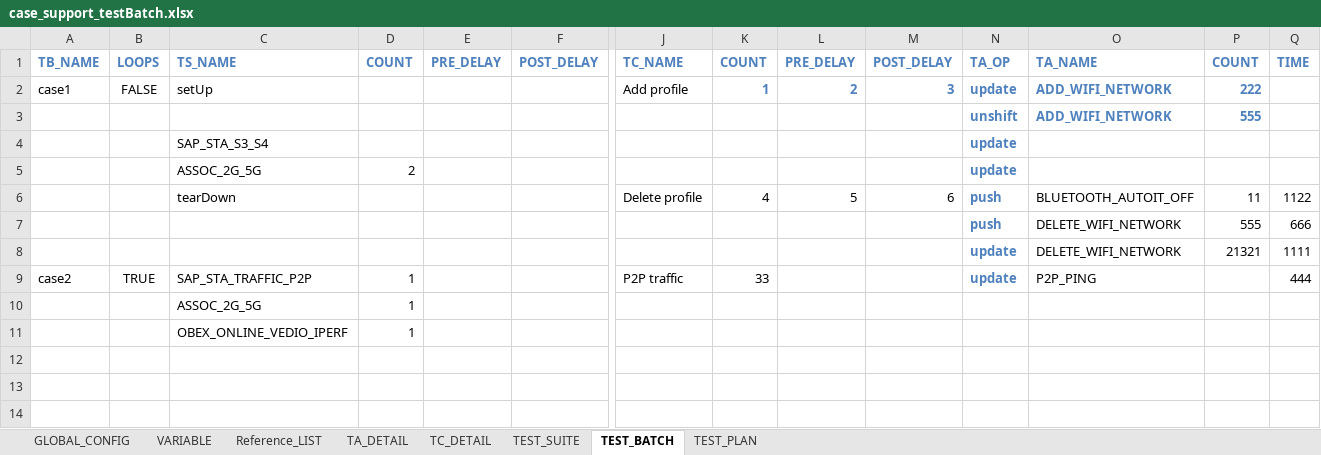
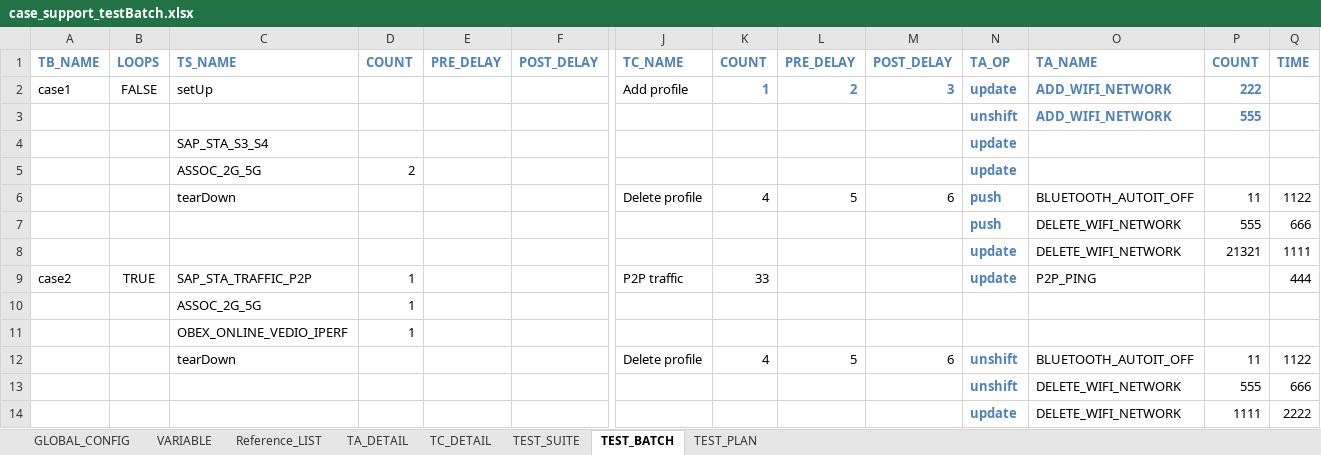
Before and after one commit to brucepei/sas, an Excel workbook: case_support_testBatch.xlsx, sheet TEST_BATCH, drawn as a sheet; only a part is shown, gaps mark what is left out; values as stored, in another font and other column widths than the file's, no borders; rows hold the shown columns only; the diff names each change by its address in the sheet, - before the commit and + after, or states it on an @@ line.

```diff
--- a/case_support_testBatch.xlsx (sheet TEST_BATCH)
+++ b/case_support_testBatch.xlsx (sheet TEST_BATCH)
+row 12:  |  | tearDown |  |  |  | Delete profile | 4 | 5 | 6 | unshift | BLUETOOTH_AUTOIT_OFF | 11 | 1122
+row 13:  |  |  |  |  |  |  |  |  |  | unshift | DELETE_WIFI_NETWORK | 555 | 666
+row 14:  |  |  |  |  |  |  |  |  |  | update | DELETE_WIFI_NETWORK | 1111 | 2222
```
Also changed, not shown: 1 other file.
